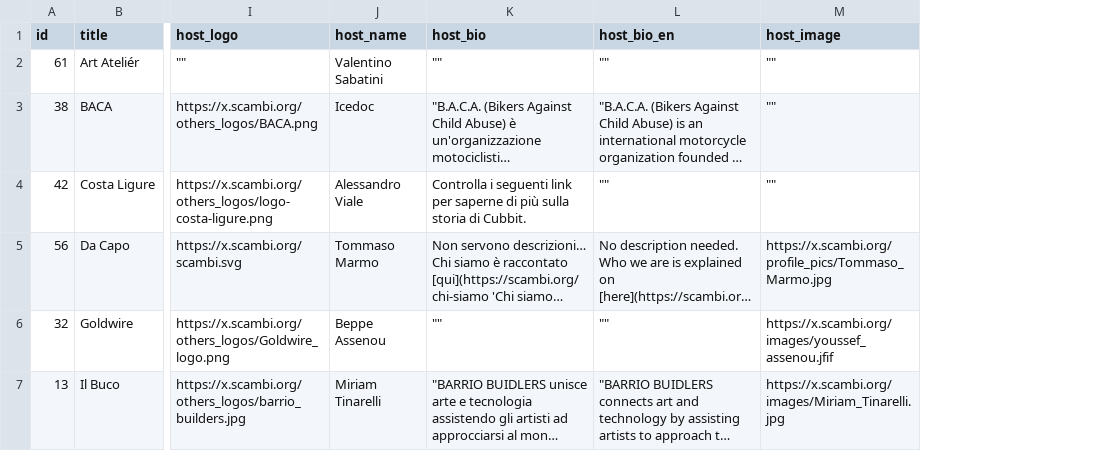
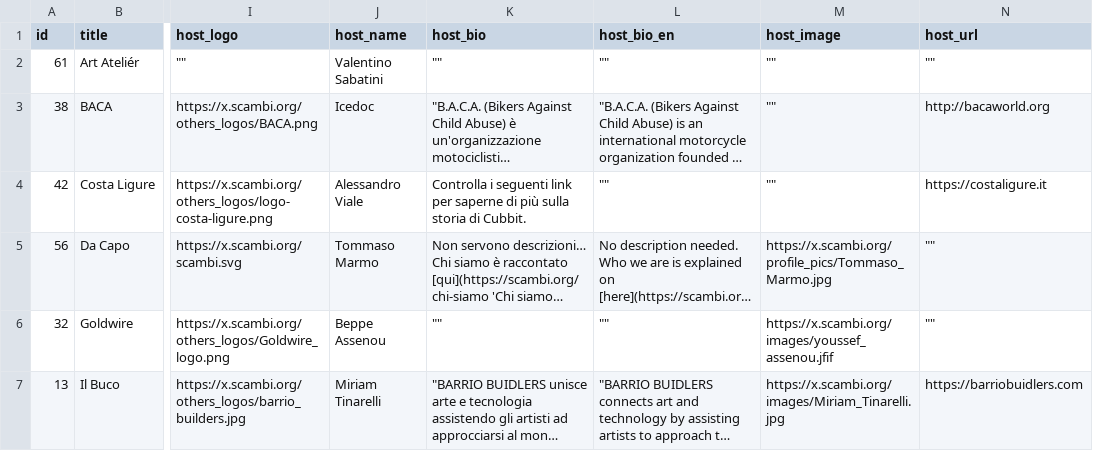
Before and after one commit to scambifestival/scambi.org, a CSV file: data/2022-pinoli.csv, drawn as a sheet; only a part is shown, gaps mark what is left out; long unchanged cells end in …; the diff covers the shown part only; the diff names each change by its address in the sheet, - before the commit and + after, or states it on an @@ line.

```diff
--- a/data/2022-pinoli.csv
+++ b/data/2022-pinoli.csv
+column N (host_url), rows 2-7: "" | http://bacaworld.org | https://costaligure.it | "" | "" | https://barriobuidlers.com
```
Also changed, not shown: 7 edited cells elsewhere in this file, data/2022-labs.csv, 1 other file.
